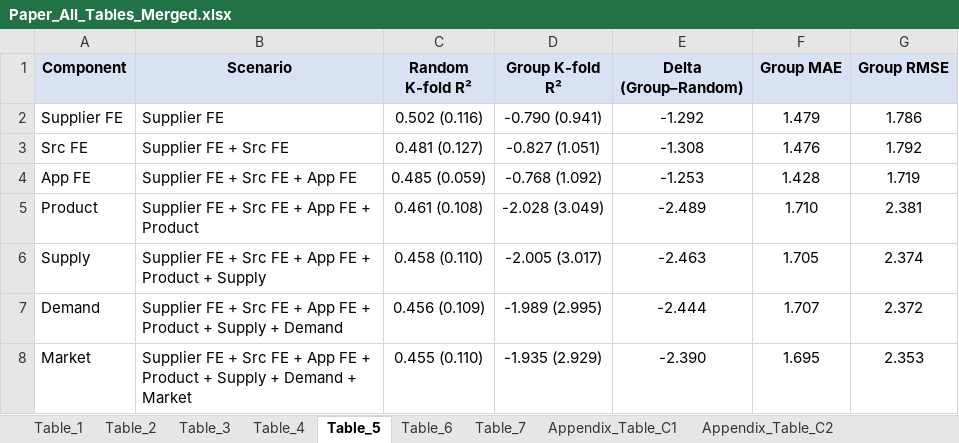
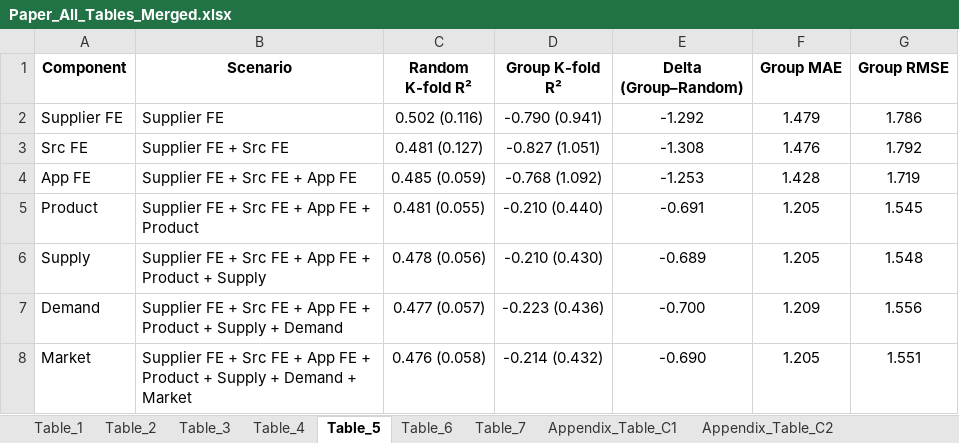
Before and after one commit to diziqian/kg_utility_reproduce, an Excel workbook: result_kg_reproduce/table_merge/Paper_All_Tables_Merged.xlsx, sheet Table_5, drawn as a sheet; values as stored, in another font and other column widths than the file's, no borders; the diff names each change by its address in the sheet, - before the commit and + after, or states it on an @@ line.

```diff
--- a/result_kg_reproduce/table_merge/Paper_All_Tables_Merged.xlsx (sheet Table_5)
+++ b/result_kg_reproduce/table_merge/Paper_All_Tables_Merged.xlsx (sheet Table_5)
-A1:G1 fill: #D9E2F3
+A1:G1 fill: none
-C5 (Random K-fold R²): 0.461 (0.108)
+C5 (Random K-fold R²): 0.481 (0.055)
-D5 (Group K-fold R²): -2.028 (3.049)
+D5 (Group K-fold R²): -0.210 (0.440)
-E5 (Delta (Group–Random)): -2.489
+E5 (Delta (Group–Random)): -0.691
-F5 (Group MAE): 1.710
+F5 (Group MAE): 1.205
-G5 (Group RMSE): 2.381
+G5 (Group RMSE): 1.545
-C6 (Random K-fold R²): 0.458 (0.110)
+C6 (Random K-fold R²): 0.478 (0.056)
-D6 (Group K-fold R²): -2.005 (3.017)
+D6 (Group K-fold R²): -0.210 (0.430)
-E6 (Delta (Group–Random)): -2.463
+E6 (Delta (Group–Random)): -0.689
-F6 (Group MAE): 1.705
+F6 (Group MAE): 1.205
-G6 (Group RMSE): 2.374
+G6 (Group RMSE): 1.548
-C7 (Random K-fold R²): 0.456 (0.109)
+C7 (Random K-fold R²): 0.477 (0.057)
-D7 (Group K-fold R²): -1.989 (2.995)
+D7 (Group K-fold R²): -0.223 (0.436)
-E7 (Delta (Group–Random)): -2.444
+E7 (Delta (Group–Random)): -0.700
-F7 (Group MAE): 1.707
+F7 (Group MAE): 1.209
-G7 (Group RMSE): 2.372
+G7 (Group RMSE): 1.556
-C8 (Random K-fold R²): 0.455 (0.110)
+C8 (Random K-fold R²): 0.476 (0.058)
-D8 (Group K-fold R²): -1.935 (2.929)
+D8 (Group K-fold R²): -0.214 (0.432)
-E8 (Delta (Group–Random)): -2.390
+E8 (Delta (Group–Random)): -0.690
-F8 (Group MAE): 1.695
+F8 (Group MAE): 1.205
-G8 (Group RMSE): 2.353
+G8 (Group RMSE): 1.551
```
Also changed, not shown: sheet Table_4, sheet Appendix_Table_D1, sheet Table_3, sheet Appendix_Table_C2, sheet Table_2, sheet Table_1, 7 more sheets, other sheet tabs, 5 other files.
